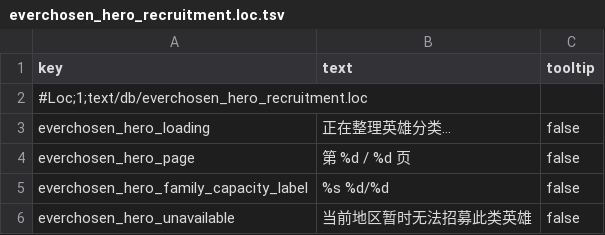
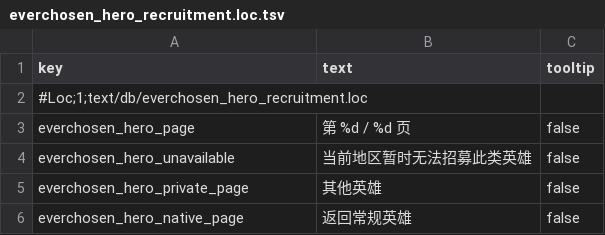
Before and after one commit to LittleJianCH/Everchosen, a TSV file: mods/archaon-everchosen/assets/text/db/everchosen_hero_recruitment.loc.tsv, drawn as a sheet.

Commit message:
Split imported hero recruitment into a separate page

```diff
--- a/mods/archaon-everchosen/assets/text/db/everchosen_hero_recruitment.loc.tsv
+++ b/mods/archaon-everchosen/assets/text/db/everchosen_hero_recruitment.loc.tsv
@@ -2,5 +2,5 @@ key	text	tooltip
 #Loc;1;text/db/everchosen_hero_recruitment.loc		
-everchosen_hero_loading	正在整理英雄分类…	false
 everchosen_hero_page	第 %d / %d 页	false
-everchosen_hero_family_capacity_label	%s %d/%d	false
 everchosen_hero_unavailable	当前地区暂时无法招募此类英雄	false
+everchosen_hero_private_page	其他英雄	false
+everchosen_hero_native_page	返回常规英雄	false
```
Also changed, not shown: 19 other files.
